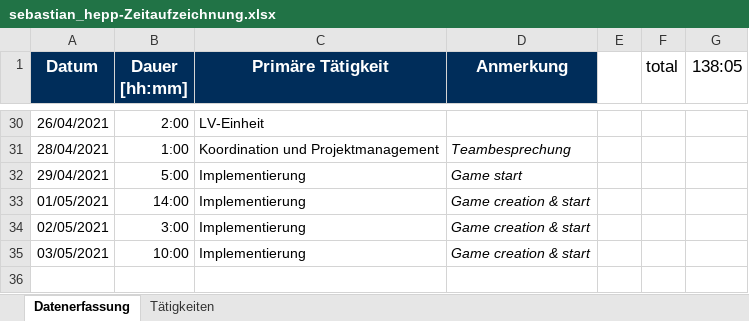
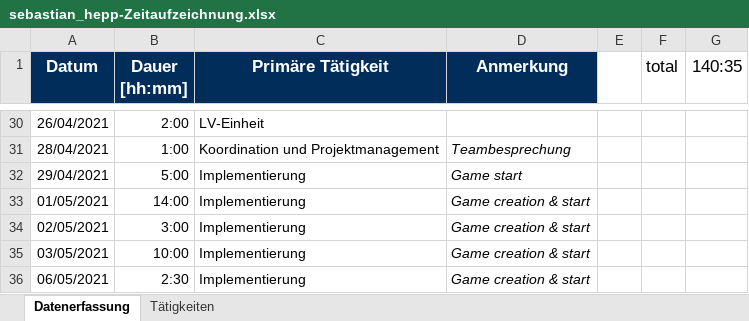
Before and after one commit to merasz/softwareEngineeringProject, an Excel workbook: documents/zeitaufzeichnung/sebastian_hepp-Zeitaufzeichnung.xlsx, sheet Datenerfassung, drawn as a sheet; only a part is shown, gaps mark what is left out; values as stored, in another font and other column widths than the file's, no borders; the diff names each change by its address in the sheet, - before the commit and + after, or states it on an @@ line.

Commit message:
game creation and starting

```diff
--- a/documents/zeitaufzeichnung/sebastian_hepp-Zeitaufzeichnung.xlsx (sheet Datenerfassung)
+++ b/documents/zeitaufzeichnung/sebastian_hepp-Zeitaufzeichnung.xlsx (sheet Datenerfassung)
-G1: 138:05
+G1: 140:35
+row 36: 06/05/2021 | 2:30 | Implementierung | Game creation & start
```
Also changed, not shown: 7 other files.
